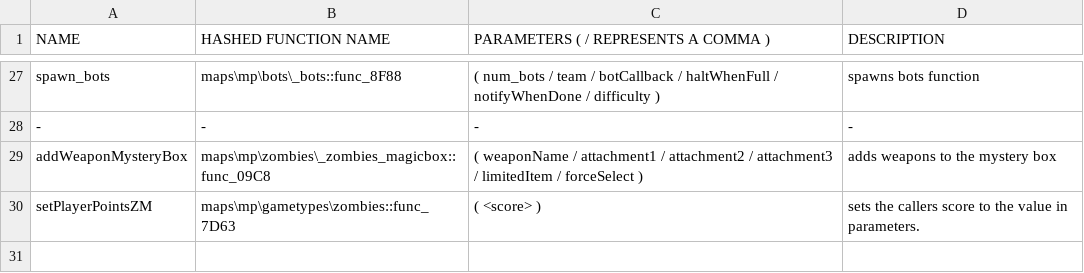
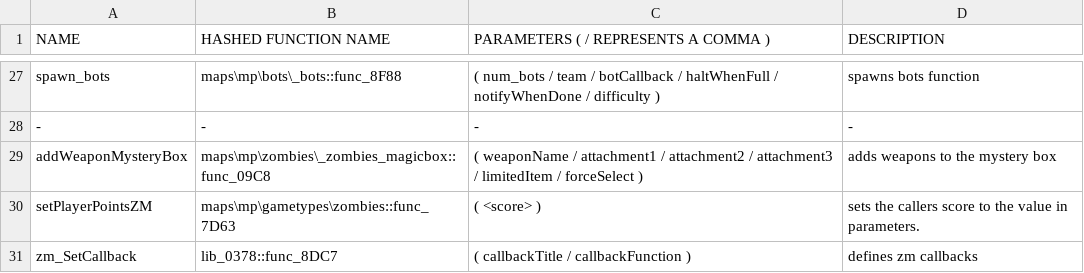
Before and after one commit to leafized/s2functions, a CSV file: functions/functions.csv, drawn as a sheet; only a part is shown, gaps mark what is left out; the diff names each change by its address in the sheet, - before the commit and + after, or states it on an @@ line.

```diff
--- a/functions/functions.csv
+++ b/functions/functions.csv
+row 31: zm_SetCallback | lib_0378::func_8DC7 | ( callbackTitle / callbackFunction ) | defines zm callbacks
```
Also changed, not shown: variables/levelvariables.csv, variables/playervariables.csv.
